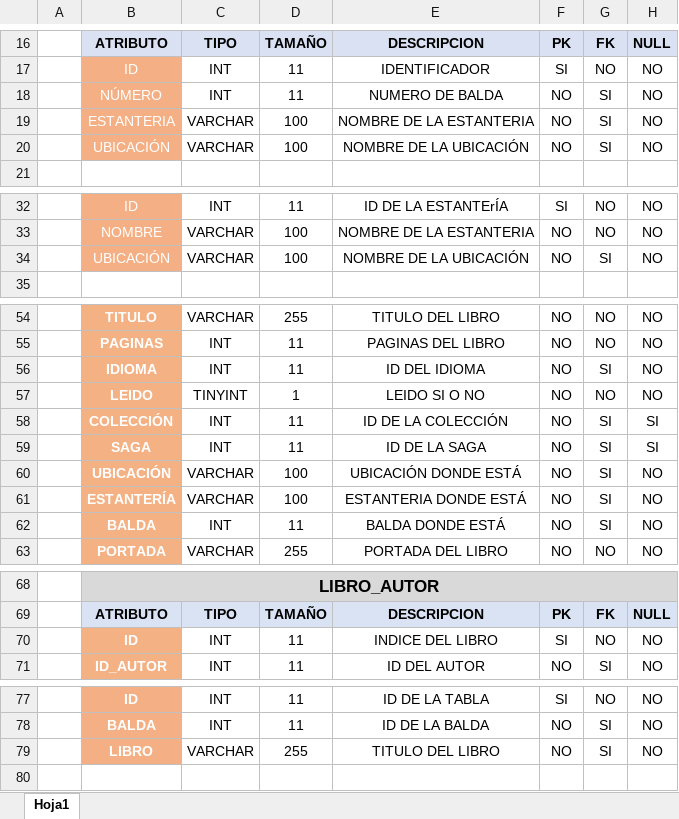
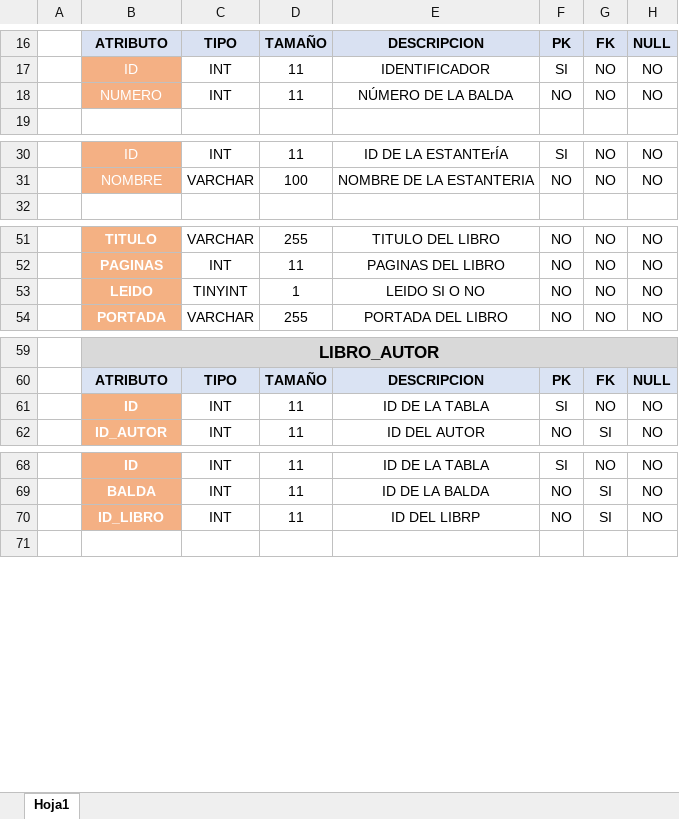
Before and after one commit to PabloSato/Lib06-2021, an Excel workbook: bbdd/BBDD-DICCIONARIO2021.xlsx, sheet Hoja1, drawn as a sheet; only a part is shown, gaps mark what is left out; values as stored, in another font and other column widths than the file's, no borders; removed rows and columns are numbered as before the commit, all else as after; the diff covers the shown part only; the diff names each change by its address in the sheet, - before the commit and + after, or states it on an @@ line.

```diff
--- a/bbdd/BBDD-DICCIONARIO2021.xlsx (sheet Hoja1)
+++ b/bbdd/BBDD-DICCIONARIO2021.xlsx (sheet Hoja1)
-B18: NÚMERO
+B18: NUMERO
-E18: NUMERO DE BALDA
+E18: NÚMERO DE LA BALDA
-G18: SI
+G18: NO
-row 19:  | ESTANTERIA | VARCHAR | 100 | NOMBRE DE LA ESTANTERIA | NO | SI | NO
-row 20:  | UBICACIÓN | VARCHAR | 100 | NOMBRE DE LA UBICACIÓN | NO | SI | NO
-row 34:  | UBICACIÓN | VARCHAR | 100 | NOMBRE DE LA UBICACIÓN | NO | SI | NO
-row 56:  | IDIOMA | INT | 11 | ID DEL IDIOMA | NO | SI | NO
-row 58:  | COLECCIÓN | INT | 11 | ID DE LA COLECCIÓN | NO | SI | SI
-row 59:  | SAGA | INT | 11 | ID DE LA SAGA | NO | SI | SI
-row 60:  | UBICACIÓN | VARCHAR | 100 | UBICACIÓN DONDE ESTÁ | NO | SI | NO
-row 61:  | ESTANTERÍA | VARCHAR | 100 | ESTANTERIA DONDE ESTÁ | NO | SI | NO
-row 62:  | BALDA | INT | 11 | BALDA DONDE ESTÁ | NO | SI | NO
-E61: INDICE DEL LIBRO
+E61: ID DE LA TABLA
-B70: LIBRO
+B70: ID_LIBRO
-C70: VARCHAR
+C70: INT
-D70: 255
+D70: 11
-E70: TITULO DEL LIBRO
+E70: ID DEL LIBRP
```
Also changed, not shown: 8 added rows, 6 removed rows, 1 moved row, 33 edited cells and cell formats elsewhere in this sheet.
